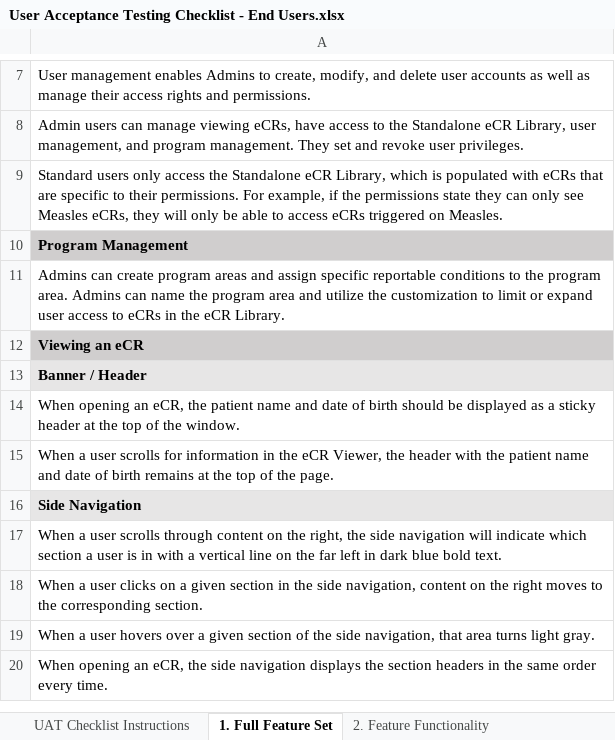
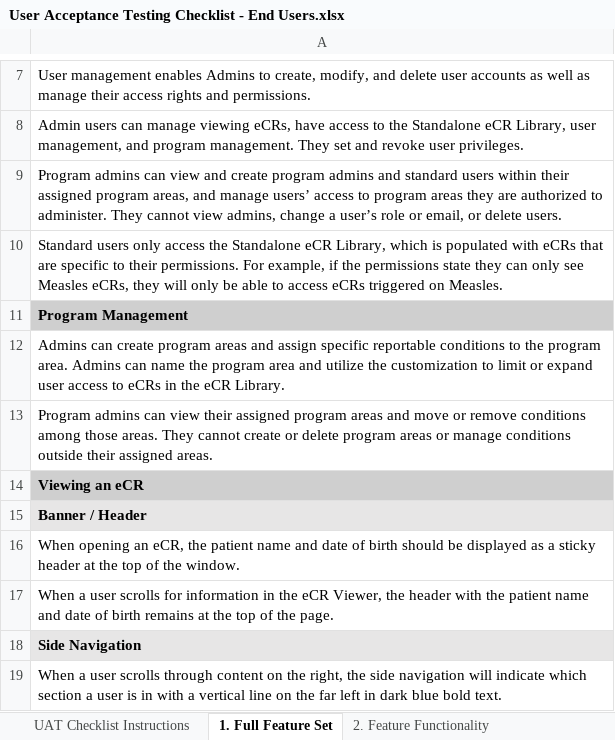
Before and after one commit to CDCgov/dibbs-ecr-viewer, an Excel workbook: documentation-hub/end-users/User Acceptance Testing Checklist - End Users.xlsx, sheet 1. Full Feature Set, drawn as a sheet; only a part is shown, gaps mark what is left out; the shorter side is filled out with more unchanged rows; values as stored, in another font and other column widths than the file's, no borders; the diff names each change by its address in the sheet, - before the commit and + after, or states it on an @@ line.

Commit message:
feat: Add admin hierarchy (#1709)
Co-authored-by: vochaparro2 <31460001+vochaparro2@users.noreply.github.com>
Co-authored-by: pre-commit-ci[bot] <66853113+pre-commit-ci[bot]@users.noreply.github.com>

```diff
--- a/documentation-hub/end-users/User Acceptance Testing Checklist - End Users.xlsx (sheet 1. Full Feature Set)
+++ b/documentation-hub/end-users/User Acceptance Testing Checklist - End Users.xlsx (sheet 1. Full Feature Set)
+row 9: Program admins can view and create program admins and standard users within their assigned program areas, and manage users’ access to program areas they are authorized to administer. They cannot view admins, change a user’s role or email, or delete users.
+row 13: Program admins can view their assigned program areas and move or remove conditions among those areas. They cannot create or delete program areas or manage conditions outside their assigned areas.
```
Also changed, not shown: sheet 3. Data Quality, 51 other files.
